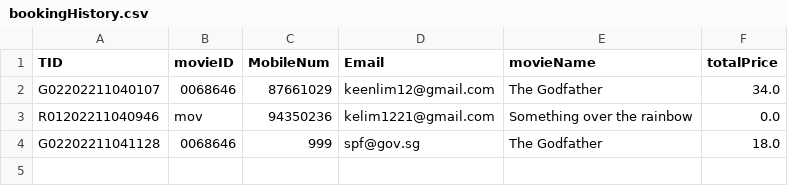
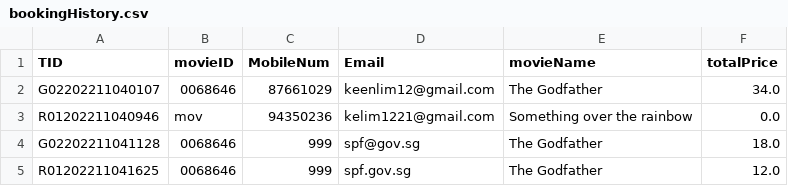
Before and after one commit to TsienJin/SC2002-Project, a CSV file: src/dataDriver/data/bookingHistory.csv, drawn as a sheet; the diff names each change by its address in the sheet, - before the commit and + after, or states it on an @@ line.

```diff
--- a/src/dataDriver/data/bookingHistory.csv
+++ b/src/dataDriver/data/bookingHistory.csv
+row 5: R01202211041625 | 0068646 | 999 | spf.gov.sg | The Godfather | 12.0
```
Also changed, not shown: src/dataDriver/data/showtime.csv, 11 other files.
